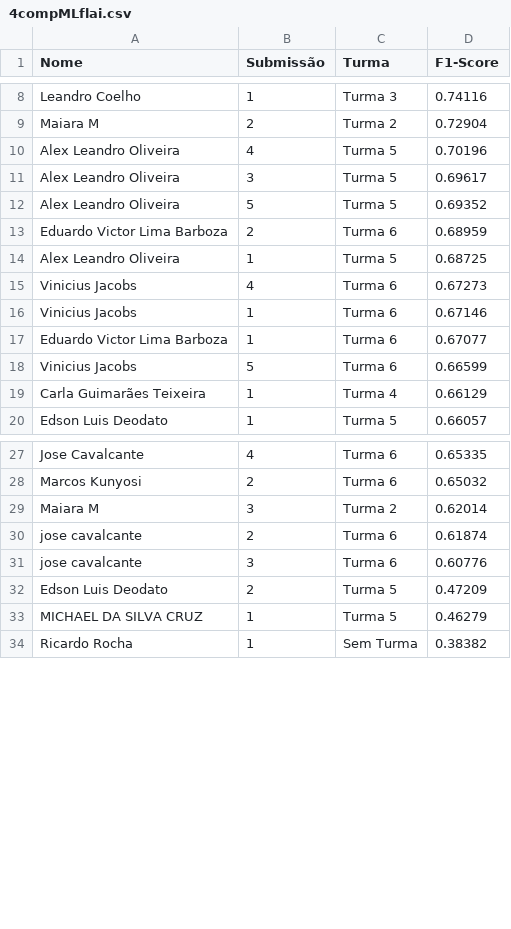
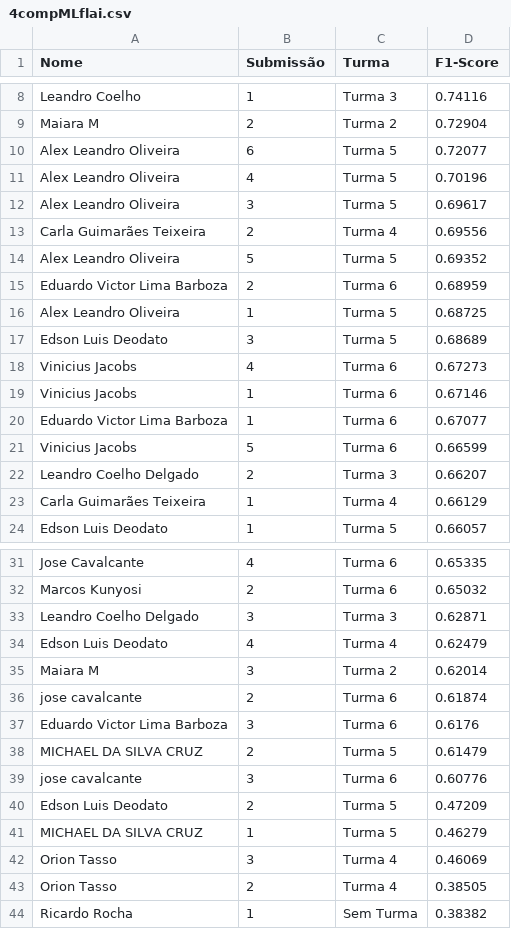
Before and after one commit to gitflai/ranking, a CSV file: 4compMLflai.csv, drawn as a sheet; only a part is shown, gaps mark what is left out; the diff names each change by its address in the sheet, - before the commit and + after, or states it on an @@ line.

```diff
--- a/4compMLflai.csv
+++ b/4compMLflai.csv
+row 10: Alex Leandro Oliveira | 6 | Turma 5 | 0.72077
+row 13: Carla Guimarães Teixeira | 2 | Turma 4 | 0.69556
+row 17: Edson Luis Deodato | 3 | Turma 5 | 0.68689
+row 22: Leandro Coelho Delgado | 2 | Turma 3 | 0.66207
+row 33: Leandro Coelho Delgado | 3 | Turma 3 | 0.62871
+row 34: Edson Luis Deodato | 4 | Turma 4 | 0.62479
+row 37: Eduardo Victor Lima Barboza | 3 | Turma 6 | 0.6176
+row 38: MICHAEL DA SILVA CRUZ | 2 | Turma 5 | 0.61479
+row 42: Orion Tasso | 3 | Turma 4 | 0.46069
+row 43: Orion Tasso | 2 | Turma 4 | 0.38505
```
Also changed, not shown: 4compMLflairank.csv.
